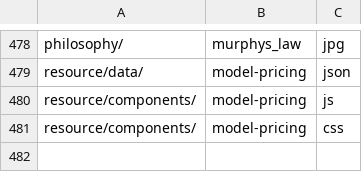
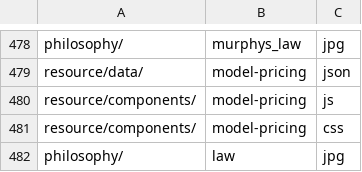
Before and after one commit to ujnotes/web-site, a TSV file: Config/Url.tsv, drawn as a sheet; only a part is shown, gaps mark what is left out; the diff names each change by its address in the sheet, - before the commit and + after, or states it on an @@ line.

```diff
--- a/Config/Url.tsv
+++ b/Config/Url.tsv
+row 482: philosophy/ | law | jpg
```
Also changed, not shown: Config/Image_credits.csv, 2 other files.
